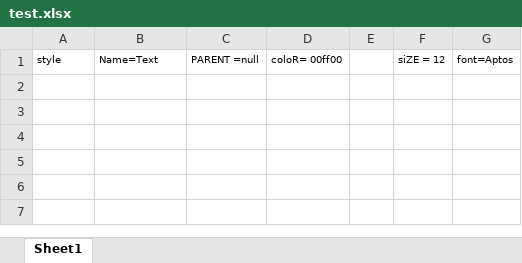
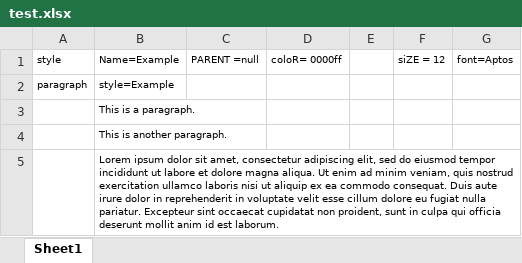
Before and after one commit to chrisjoonlee/xmlyze, an Excel workbook: test.xlsx, sheet Sheet1, drawn as a sheet; values as stored, in another font and other column widths than the file's, no borders; the diff names each change by its address in the sheet, - before the commit and + after, or states it on an @@ line.

Commit message:
Can now apply styles to paragraphs

```diff
--- a/test.xlsx (sheet Sheet1)
+++ b/test.xlsx (sheet Sheet1)
-B1: Name=Text
+B1: Name=Example
-D1: coloR= 00ff00
+D1: coloR= 0000ff
+row 2: paragraph | style=Example
+row 3:  | This is a paragraph.
+row 4:  | This is another paragraph.
+row 5:  | Lorem ipsum dolor sit amet, consectetur adipiscing elit, sed do eiusmod tempor incididunt ut labore et dolore magna aliqua. Ut enim ad minim veniam, quis nostrud exercitation ullamco laboris nisi ut aliquip ex ea commodo consequat. Duis aute irure dolor in reprehenderit in voluptate velit esse cillum dolore eu fugiat nulla pariatur. Excepteur sint occaecat cupidatat non proident, sunt in culpa qui officia deserunt mollit anim id est laborum.
```
Also changed, not shown: 12 other files.
